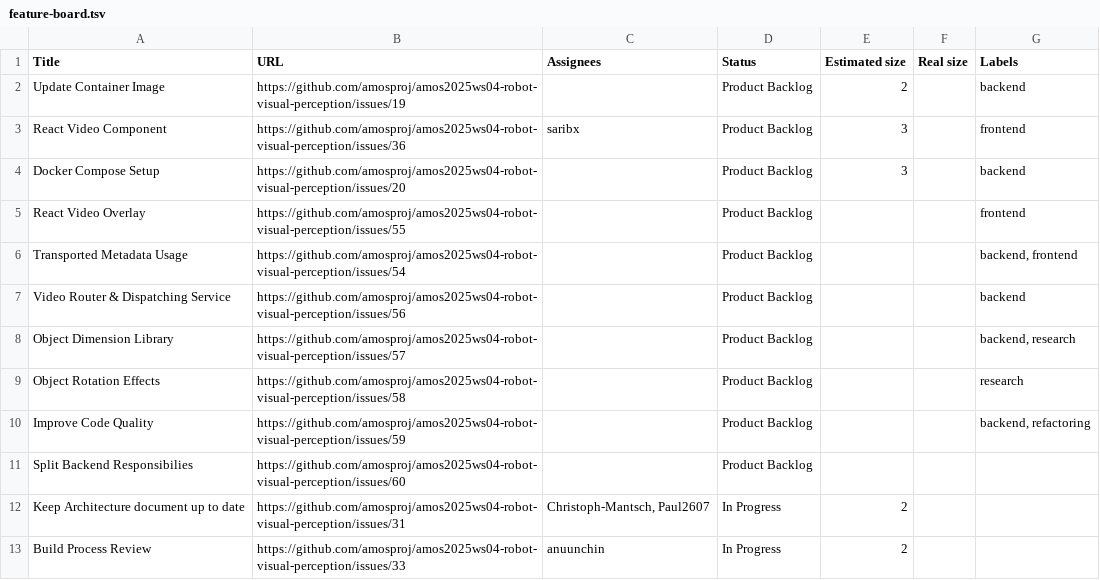
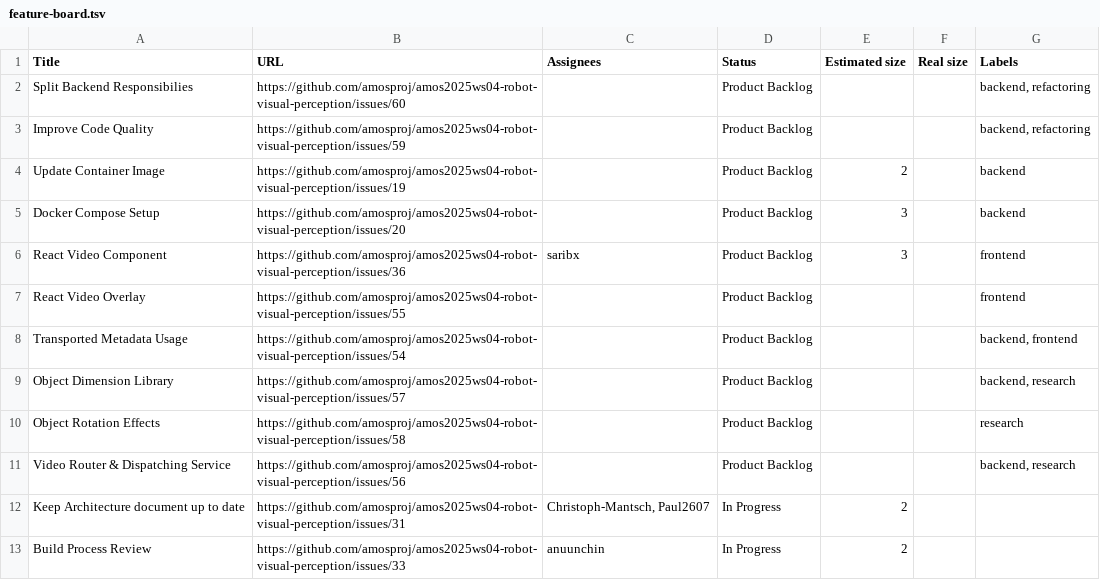
Before and after one commit to amosproj/amos2025ws04-robot-visual-perception, a TSV file: Deliverables/sprint-03/feature-board.tsv, drawn as a sheet; only a part is shown.

Commit message:
updated feature board snapshots
Signed-off-by: Benedikt Zinn <benedikt.wh.zinn@gmail.com>

```diff
--- a/Deliverables/sprint-03/feature-board.tsv
+++ b/Deliverables/sprint-03/feature-board.tsv
@@ -1,12 +1,12 @@
 Title	URL	Assignees	Status	Estimated size	Real size	Labels
+Split Backend Responsibilies	https://github.com/amosproj/amos2025ws04-robot-visual-perception/issues/60		Product Backlog			backend, refactoring
+Improve Code Quality	https://github.com/amosproj/amos2025ws04-robot-visual-perception/issues/59		Product Backlog			backend, refactoring
 Update Container Image	https://github.com/amosproj/amos2025ws04-robot-visual-perception/issues/19		Product Backlog	2		backend
+Docker Compose Setup	https://github.com/amosproj/amos2025ws04-robot-visual-perception/issues/20		Product Backlog	3		backend
 React Video Component	https://github.com/amosproj/amos2025ws04-robot-visual-perception/issues/36	saribx	Product Backlog	3		frontend
-Docker Compose Setup	https://github.com/amosproj/amos2025ws04-robot-visual-perception/issues/20		Product Backlog	3		backend
 React Video Overlay	https://github.com/amosproj/amos2025ws04-robot-visual-perception/issues/55		Product Backlog			frontend
  Transported Metadata Usage	https://github.com/amosproj/amos2025ws04-robot-visual-perception/issues/54		Product Backlog			backend, frontend
-Video Router & Dispatching Service	https://github.com/amosproj/amos2025ws04-robot-visual-perception/issues/56		Product Backlog			backend
 Object Dimension Library	https://github.com/amosproj/amos2025ws04-robot-visual-perception/issues/57		Product Backlog			backend, research
 Object Rotation Effects	https://github.com/amosproj/amos2025ws04-robot-visual-perception/issues/58		Product Backlog			research
-Improve Code Quality	https://github.com/amosproj/amos2025ws04-robot-visual-perception/issues/59		Product Backlog			backend, refactoring
-Split Backend Responsibilies	https://github.com/amosproj/amos2025ws04-robot-visual-perception/issues/60		Product Backlog			
+Video Router & Dispatching Service	https://github.com/amosproj/amos2025ws04-robot-visual-perception/issues/56		Product Backlog			backend, research
 Keep Architecture document up to date	https://github.com/amosproj/amos2025ws04-robot-visual-perception/issues/31	Christoph-Mantsch, Paul2607	In Progress	2		
```
Also changed, not shown: 1 other file.
